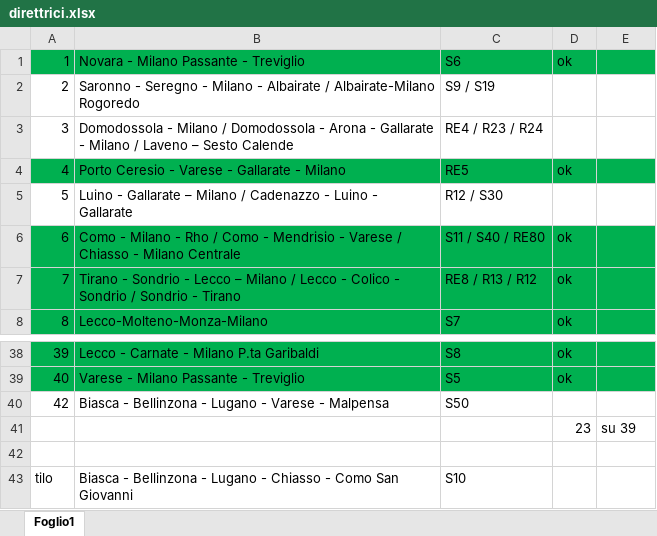
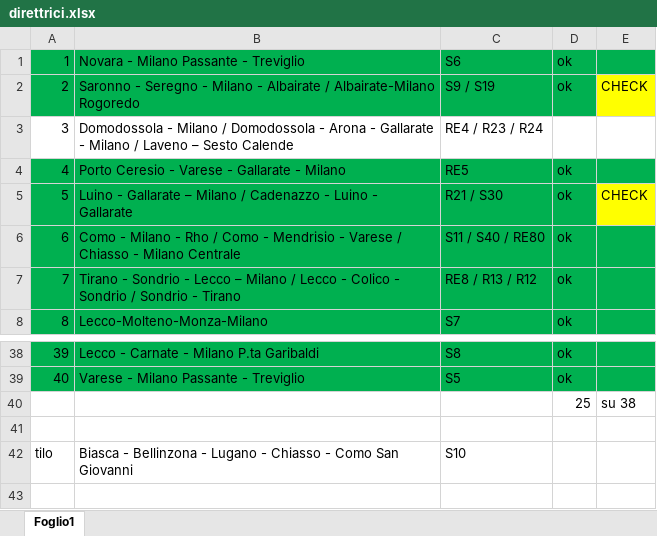
Before and after one commit to Tommiganci/Trenord_monitor, an Excel workbook: direttrici/direttrici.xlsx, sheet Foglio1, drawn as a sheet; only a part is shown, gaps mark what is left out; values as stored, in another font and other column widths than the file's, no borders; removed rows and columns are numbered as before the commit, all else as after; the diff names each change by its address in the sheet, - before the commit and + after, or states it on an @@ line.

```diff
--- a/direttrici/direttrici.xlsx (sheet Foglio1)
+++ b/direttrici/direttrici.xlsx (sheet Foglio1)
-A2:D2 fill: none
+A2:D2 fill: #00B050
-D2: (empty)
+D2: ok
-E2: (empty)
+E2: CHECK
-E2 fill: none
+E2 fill: #FFFF00
-A5:D5 fill: none
+A5:D5 fill: #00B050
-C5: R12 / S30
+C5: R21 / S30
-D5: (empty)
+D5: ok
-E5: (empty)
+E5: CHECK
-E5 fill: none
+E5 fill: #FFFF00
-row 40: 42 | Biasca - Bellinzona - Lugano - Varese - Malpensa | S50
-row 41:  |  |  | 23 | su 39
+row 40:  |  |  | 25 | su 38
```
Also changed, not shown: 2 other files.
